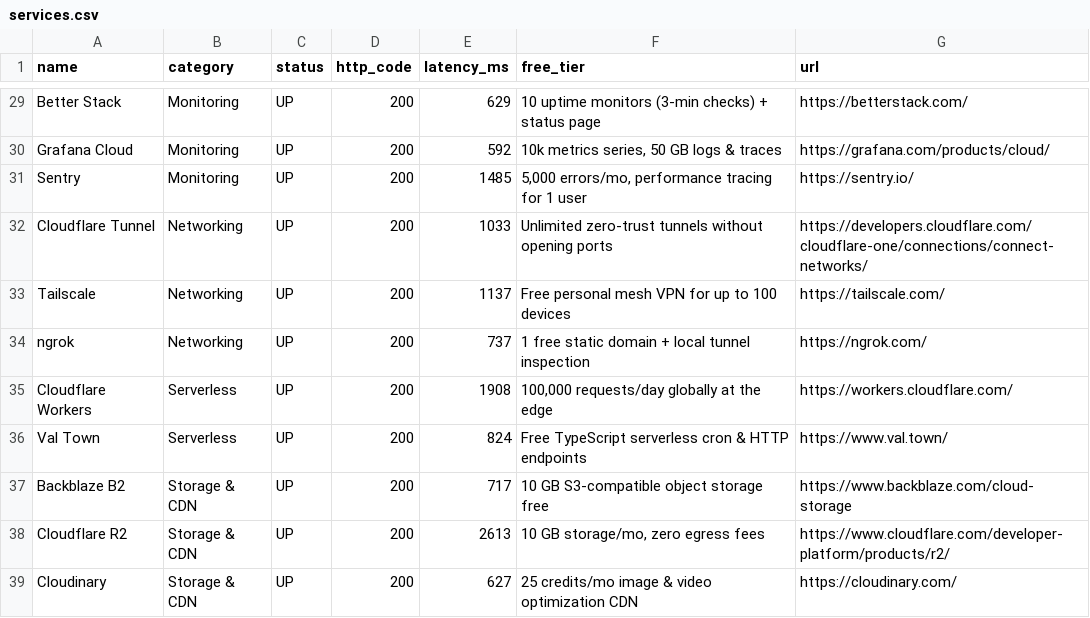
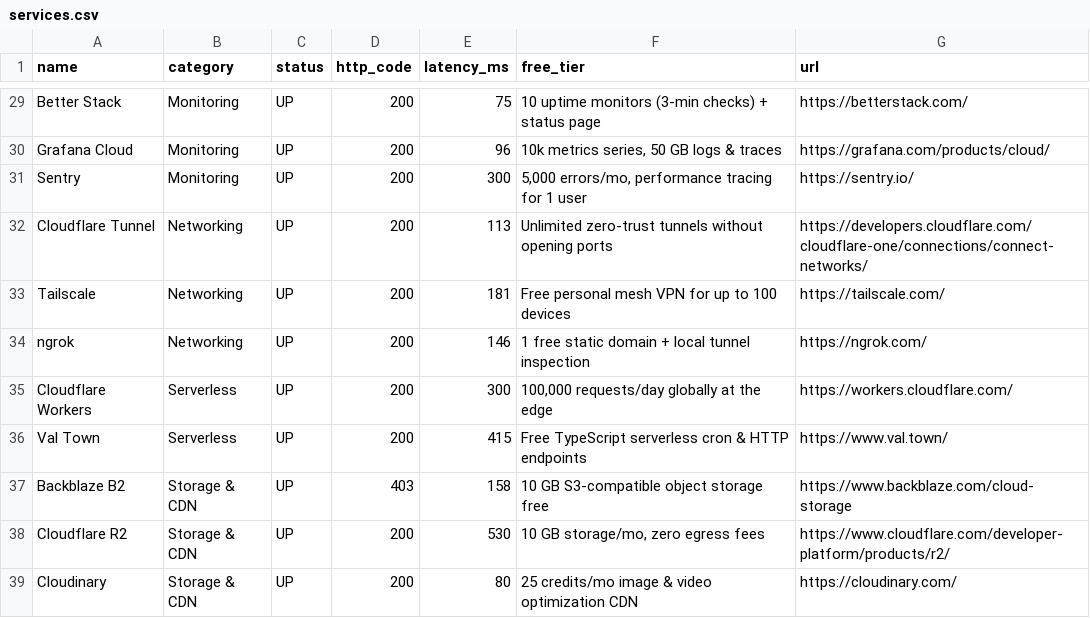
Before and after one commit to OneForAllHub/free-for-devs-live, a CSV file: data/services.csv, drawn as a sheet; only a part is shown, gaps mark what is left out; the diff covers the shown part only; the diff names each change by its address in the sheet, - before the commit and + after, or states it on an @@ line.

```diff
--- a/data/services.csv
+++ b/data/services.csv
-E29 (latency_ms): 629
+E29 (latency_ms): 75
-E30 (latency_ms): 592
+E30 (latency_ms): 96
-E31 (latency_ms): 1485
+E31 (latency_ms): 300
-E32 (latency_ms): 1033
+E32 (latency_ms): 113
-E33 (latency_ms): 1137
+E33 (latency_ms): 181
-E34 (latency_ms): 737
+E34 (latency_ms): 146
-E35 (latency_ms): 1908
+E35 (latency_ms): 300
-E36 (latency_ms): 824
+E36 (latency_ms): 415
-D37 (http_code): 200
+D37 (http_code): 403
-E37 (latency_ms): 717
+E37 (latency_ms): 158
-E38 (latency_ms): 2613
+E38 (latency_ms): 530
-E39 (latency_ms): 627
+E39 (latency_ms): 80
```
Also changed, not shown: 27 edited cells elsewhere in this file, 8 other files.
